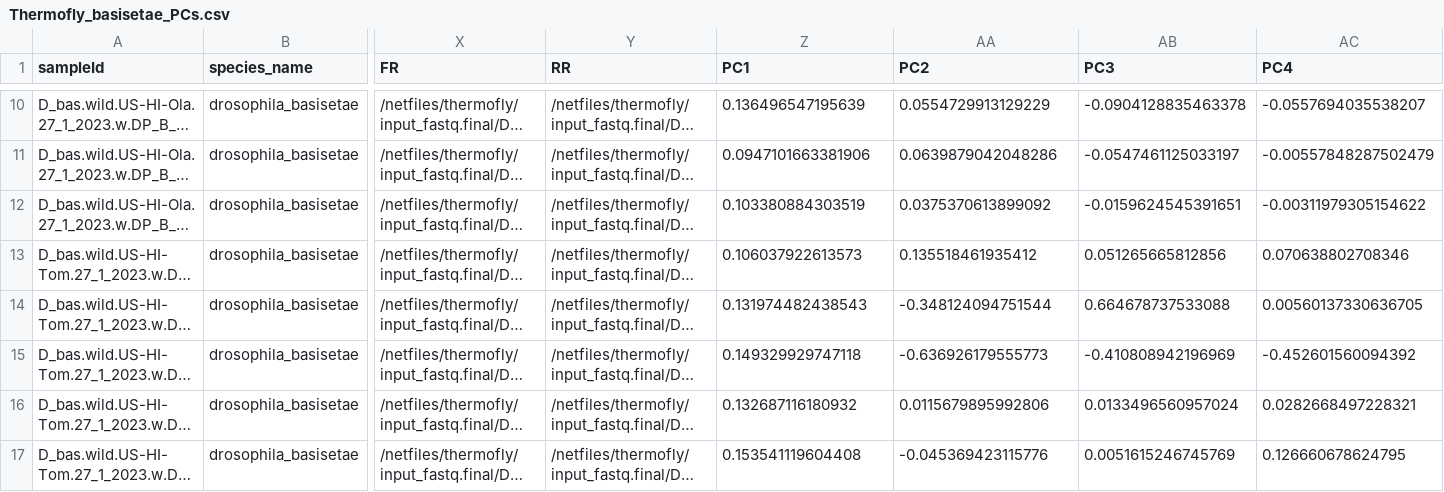
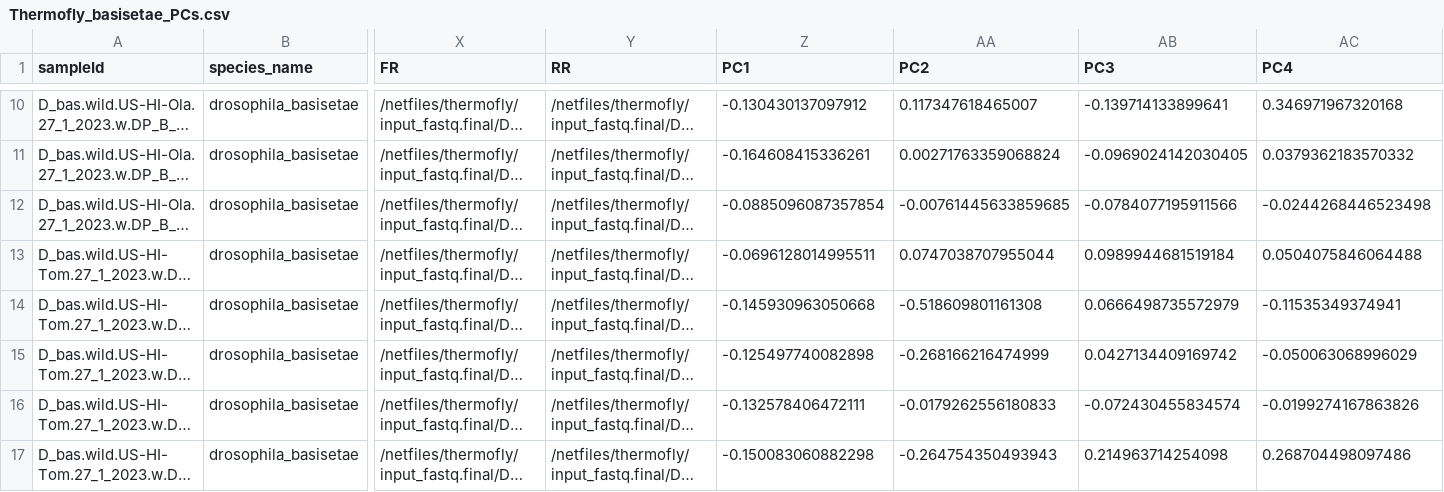
Before and after one commit to emily-longman/Nucella_can_drilling_genomics, a CSV file: src/Thermofly/4_Pop_structure/Thermofly_basisetae_PCs.csv, drawn as a sheet; only a part is shown, gaps mark what is left out; long unchanged cells end in …; the diff covers the shown part only; the diff names each change by its address in the sheet, - before the commit and + after, or states it on an @@ line.

```diff
--- a/src/Thermofly/4_Pop_structure/Thermofly_basisetae_PCs.csv
+++ b/src/Thermofly/4_Pop_structure/Thermofly_basisetae_PCs.csv
-Z10 (PC1): 0.136496547195639
+Z10 (PC1): -0.130430137097912
-AA10 (PC2): 0.0554729913129229
+AA10 (PC2): 0.117347618465007
-AB10 (PC3): -0.0904128835463378
+AB10 (PC3): -0.139714133899641
-AC10 (PC4): -0.0557694035538207
+AC10 (PC4): 0.346971967320168
-Z11 (PC1): 0.0947101663381906
+Z11 (PC1): -0.164608415336261
-AA11 (PC2): 0.0639879042048286
+AA11 (PC2): 0.00271763359068824
-AB11 (PC3): -0.0547461125033197
+AB11 (PC3): -0.0969024142030405
-AC11 (PC4): -0.00557848287502479
+AC11 (PC4): 0.0379362183570332
-Z12 (PC1): 0.103380884303519
+Z12 (PC1): -0.0885096087357854
-AA12 (PC2): 0.0375370613899092
+AA12 (PC2): -0.00761445633859685
-AB12 (PC3): -0.0159624545391651
+AB12 (PC3): -0.0784077195911566
-AC12 (PC4): -0.00311979305154622
+AC12 (PC4): -0.0244268446523498
-Z13 (PC1): 0.106037922613573
+Z13 (PC1): -0.0696128014995511
-AA13 (PC2): 0.135518461935412
+AA13 (PC2): 0.0747038707955044
-AB13 (PC3): 0.051265665812856
+AB13 (PC3): 0.0989944681519184
-AC13 (PC4): 0.070638802708346
+AC13 (PC4): 0.0504075846064488
-Z14 (PC1): 0.131974482438543
+Z14 (PC1): -0.145930963050668
-AA14 (PC2): -0.348124094751544
+AA14 (PC2): -0.518609801161308
-AB14 (PC3): 0.664678737533088
+AB14 (PC3): 0.0666498735572979
-AC14 (PC4): 0.00560137330636705
+AC14 (PC4): -0.11535349374941
-Z15 (PC1): 0.149329929747118
+Z15 (PC1): -0.125497740082898
-AA15 (PC2): -0.636926179555773
+AA15 (PC2): -0.268166216474999
-AB15 (PC3): -0.410808942196969
+AB15 (PC3): 0.0427134409169742
-AC15 (PC4): -0.452601560094392
+AC15 (PC4): -0.050063068996029
-Z16 (PC1): 0.132687116180932
+Z16 (PC1): -0.132578406472111
-AA16 (PC2): 0.0115679895992806
+AA16 (PC2): -0.0179262556180833
-AB16 (PC3): 0.0133496560957024
+AB16 (PC3): -0.072430455834574
-AC16 (PC4): 0.0282668497228321
+AC16 (PC4): -0.0199274167863826
-Z17 (PC1): 0.153541119604408
+Z17 (PC1): -0.150083060882298
-AA17 (PC2): -0.045369423115776
+AA17 (PC2): -0.264754350493943
-AB17 (PC3): 0.0051615246745769
+AB17 (PC3): 0.214963714254098
-AC17 (PC4): 0.126660678624795
+AC17 (PC4): 0.268704498097486
```
Also changed, not shown: 40 edited cells elsewhere in this file, 4 other files.
